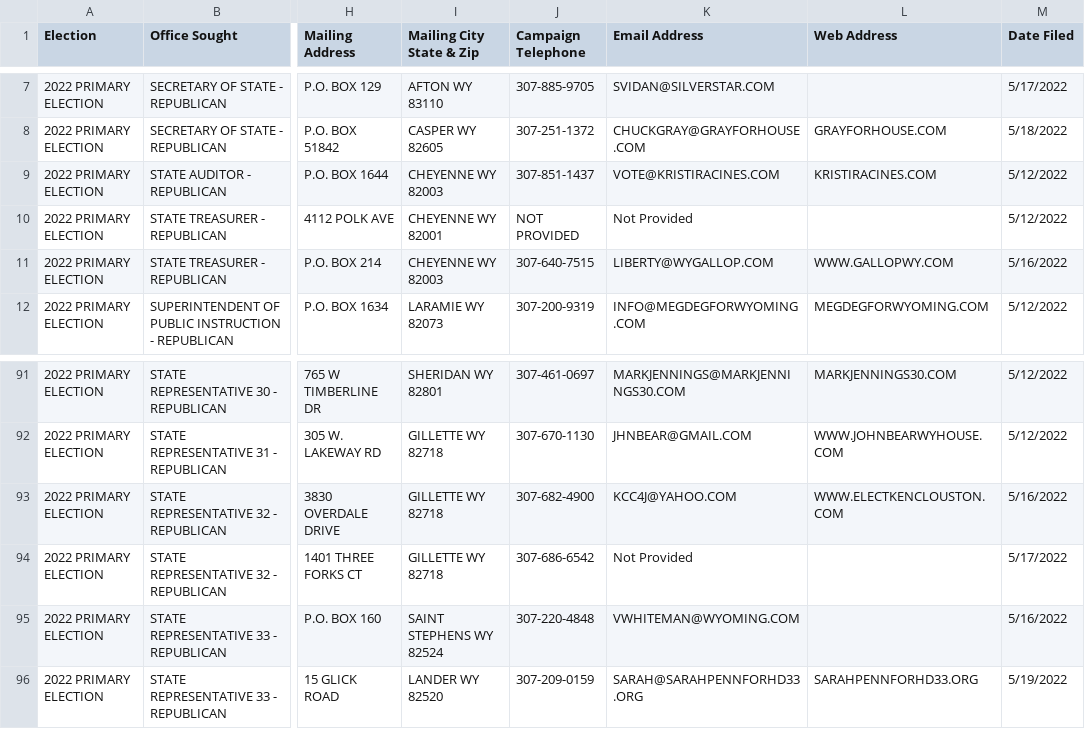
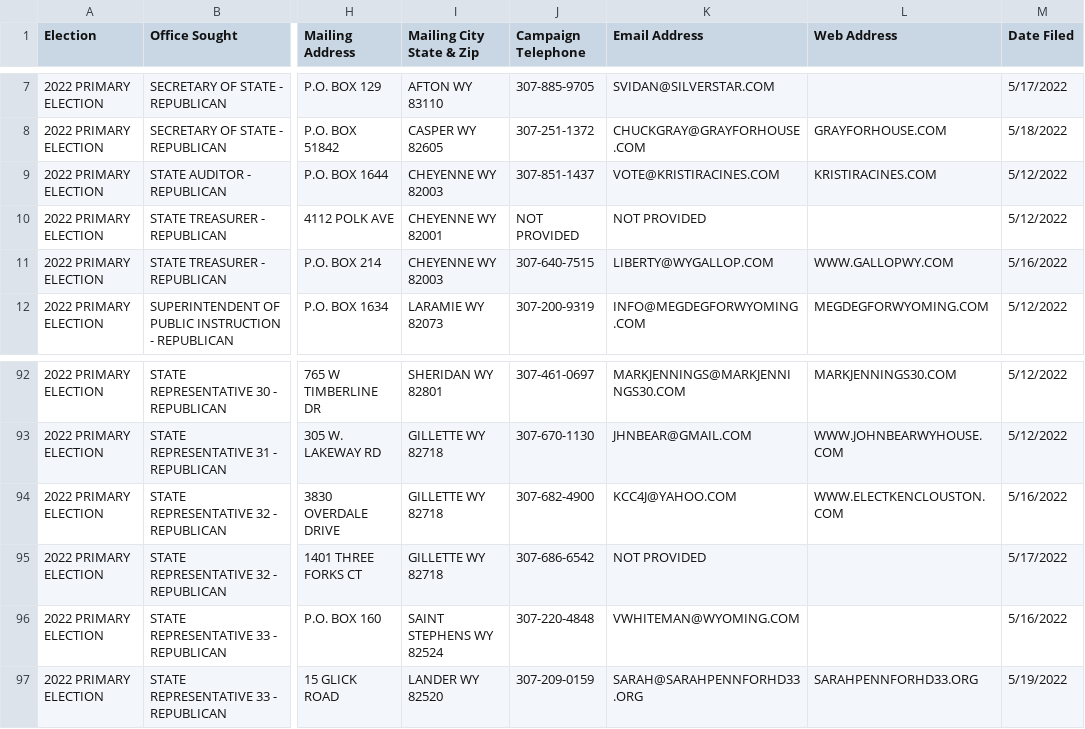
Before and after one commit to yincrash/wy_election_roster, a CSV file: 2022_WY_Primary_Election_Candidates.csv, drawn as a sheet; only a part is shown, gaps mark what is left out; addresses are those after the commit; the diff covers the shown part only; the diff names each change by its address in the sheet, - before the commit and + after, or states it on an @@ line.

```diff
--- a/2022_WY_Primary_Election_Candidates.csv
+++ b/2022_WY_Primary_Election_Candidates.csv
-K10 (Email Address): Not Provided
+K10 (Email Address): NOT PROVIDED
-K95 (Email Address): Not Provided
+K95 (Email Address): NOT PROVIDED
```
Also changed, not shown: 4 added rows and 2 edited cells elsewhere in this file.
